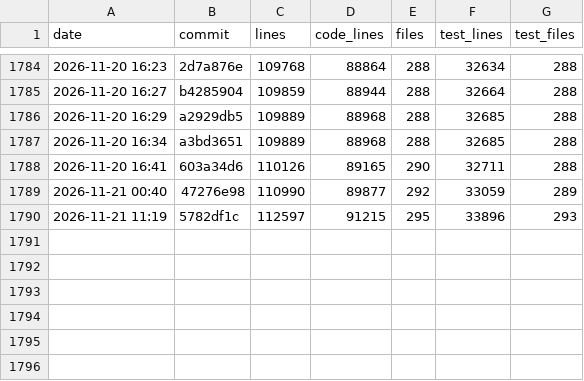
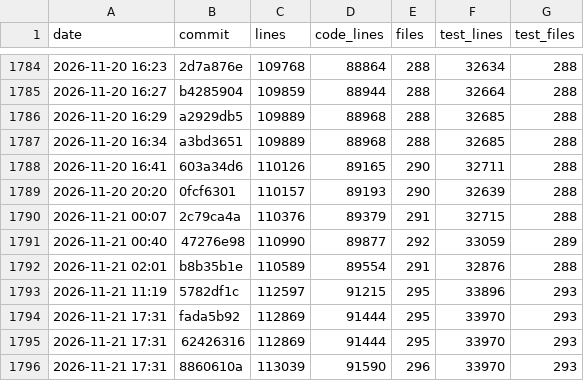
Before and after one commit to ArtafasioPippoz/ChartLibre, a CSV file: dev/appsize.csv, drawn as a sheet; only a part is shown, gaps mark what is left out; the diff names each change by its address in the sheet, - before the commit and + after, or states it on an @@ line.

```diff
--- a/dev/appsize.csv
+++ b/dev/appsize.csv
+row 1789: 2026-11-20 20:20 | 0fcf6301 | 110157 | 89193 | 290 | 32639 | 288
+row 1790: 2026-11-21 00:07 | 2c79ca4a | 110376 | 89379 | 291 | 32715 | 288
+row 1792: 2026-11-21 02:01 | b8b35b1e | 110589 | 89554 | 291 | 32876 | 288
+row 1794: 2026-11-21 17:31 | fada5b92 | 112869 | 91444 | 295 | 33970 | 293
+row 1795: 2026-11-21 17:31 | 62426316 | 112869 | 91444 | 295 | 33970 | 293
+row 1796: 2026-11-21 17:31 | 8860610a | 113039 | 91590 | 296 | 33970 | 293
```
Also changed, not shown: 1 other file.
